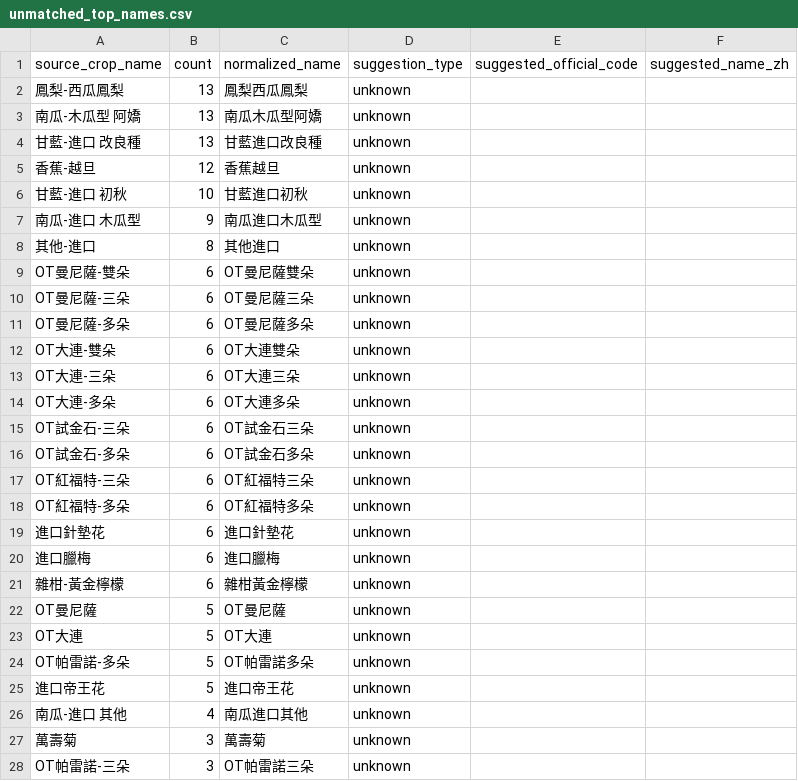
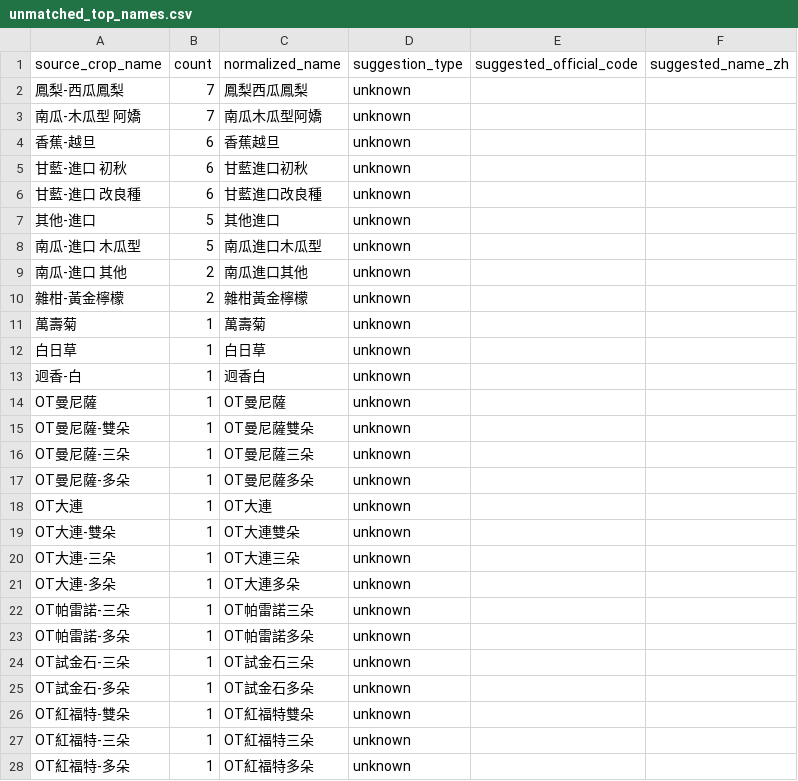
Before and after one commit to junborisproject0207-collab/vege-price-backend, a CSV file: output/unmatched_top_names.csv, drawn as a sheet; only a part is shown; the diff covers the shown part only.

```diff
--- a/output/unmatched_top_names.csv
+++ b/output/unmatched_top_names.csv
@@ -1,28 +1,28 @@
 source_crop_name,count,normalized_name,suggestion_type,suggested_official_code,suggested_name_zh
-鳳梨-西瓜鳳梨,13,鳳梨西瓜鳳梨,unknown,,
-南瓜-木瓜型 阿嬌,13,南瓜木瓜型阿嬌,unknown,,
-甘藍-進口 改良種,13,甘藍進口改良種,unknown,,
-香蕉-越旦,12,香蕉越旦,unknown,,
-甘藍-進口 初秋,10,甘藍進口初秋,unknown,,
-南瓜-進口 木瓜型,9,南瓜進口木瓜型,unknown,,
-其他-進口,8,其他進口,unknown,,
-OT曼尼薩-雙朵,6,OT曼尼薩雙朵,unknown,,
-OT曼尼薩-三朵,6,OT曼尼薩三朵,unknown,,
-OT曼尼薩-多朵,6,OT曼尼薩多朵,unknown,,
-OT大連-雙朵,6,OT大連雙朵,unknown,,
-OT大連-三朵,6,OT大連三朵,unknown,,
-OT大連-多朵,6,OT大連多朵,unknown,,
-OT試金石-三朵,6,OT試金石三朵,unknown,,
-OT試金石-多朵,6,OT試金石多朵,unknown,,
-OT紅福特-三朵,6,OT紅福特三朵,unknown,,
-OT紅福特-多朵,6,OT紅福特多朵,unknown,,
-進口針墊花,6,進口針墊花,unknown,,
-進口臘梅,6,進口臘梅,unknown,,
-雜柑-黃金檸檬,6,雜柑黃金檸檬,unknown,,
-OT曼尼薩,5,OT曼尼薩,unknown,,
-OT大連,5,OT大連,unknown,,
-OT帕雷諾-多朵,5,OT帕雷諾多朵,unknown,,
-進口帝王花,5,進口帝王花,unknown,,
-南瓜-進口 其他,4,南瓜進口其他,unknown,,
-萬壽菊,3,萬壽菊,unknown,,
-OT帕雷諾-三朵,3,OT帕雷諾三朵,unknown,,
+鳳梨-西瓜鳳梨,7,鳳梨西瓜鳳梨,unknown,,
+南瓜-木瓜型 阿嬌,7,南瓜木瓜型阿嬌,unknown,,
+香蕉-越旦,6,香蕉越旦,unknown,,
+甘藍-進口 初秋,6,甘藍進口初秋,unknown,,
+甘藍-進口 改良種,6,甘藍進口改良種,unknown,,
+其他-進口,5,其他進口,unknown,,
+南瓜-進口 木瓜型,5,南瓜進口木瓜型,unknown,,
+南瓜-進口 其他,2,南瓜進口其他,unknown,,
+雜柑-黃金檸檬,2,雜柑黃金檸檬,unknown,,
+萬壽菊,1,萬壽菊,unknown,,
+白日草,1,白日草,unknown,,
+迥香-白,1,迥香白,unknown,,
+OT曼尼薩,1,OT曼尼薩,unknown,,
+OT曼尼薩-雙朵,1,OT曼尼薩雙朵,unknown,,
+OT曼尼薩-三朵,1,OT曼尼薩三朵,unknown,,
+OT曼尼薩-多朵,1,OT曼尼薩多朵,unknown,,
+OT大連,1,OT大連,unknown,,
+OT大連-雙朵,1,OT大連雙朵,unknown,,
+OT大連-三朵,1,OT大連三朵,unknown,,
+OT大連-多朵,1,OT大連多朵,unknown,,
+OT帕雷諾-三朵,1,OT帕雷諾三朵,unknown,,
+OT帕雷諾-多朵,1,OT帕雷諾多朵,unknown,,
+OT試金石-三朵,1,OT試金石三朵,unknown,,
+OT試金石-多朵,1,OT試金石多朵,unknown,,
+OT紅福特-雙朵,1,OT紅福特雙朵,unknown,,
+OT紅福特-三朵,1,OT紅福特三朵,unknown,,
+OT紅福特-多朵,1,OT紅福特多朵,unknown,,
```
Also changed, not shown: 3 added rows and 14 removed rows elsewhere in this file, output/unmatched_top_codes.csv, 10 other files.
